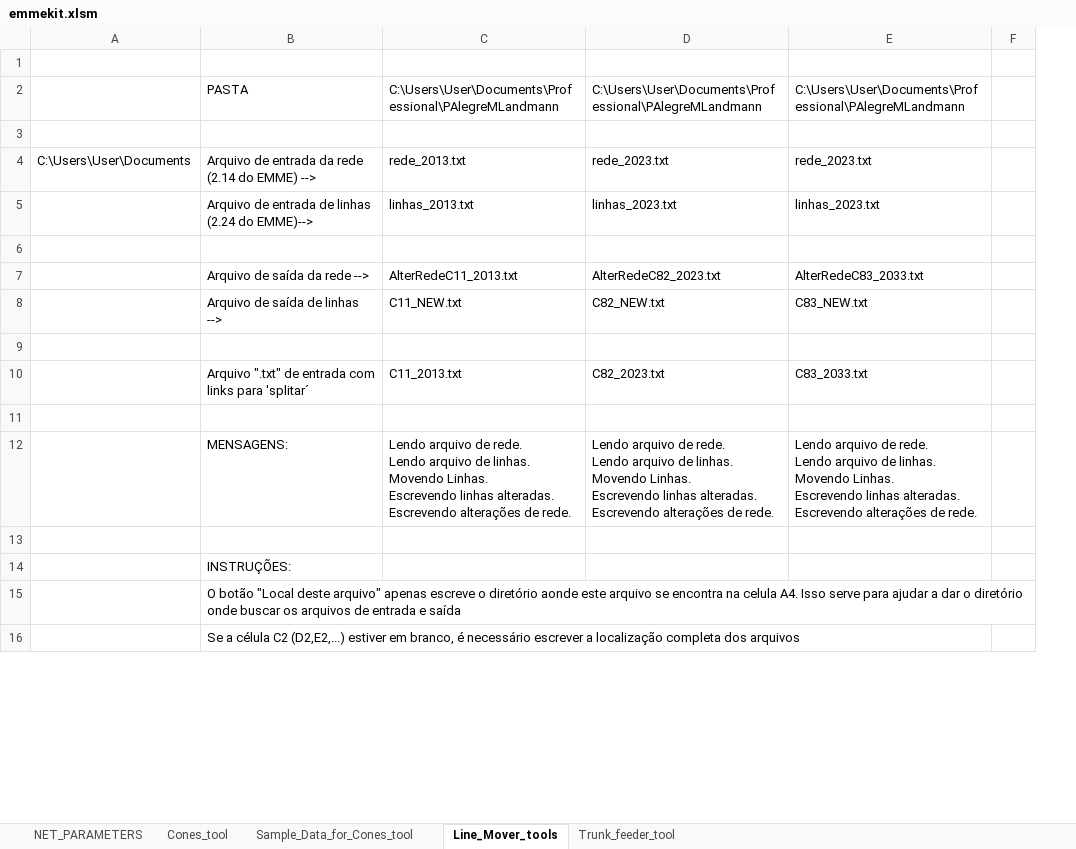
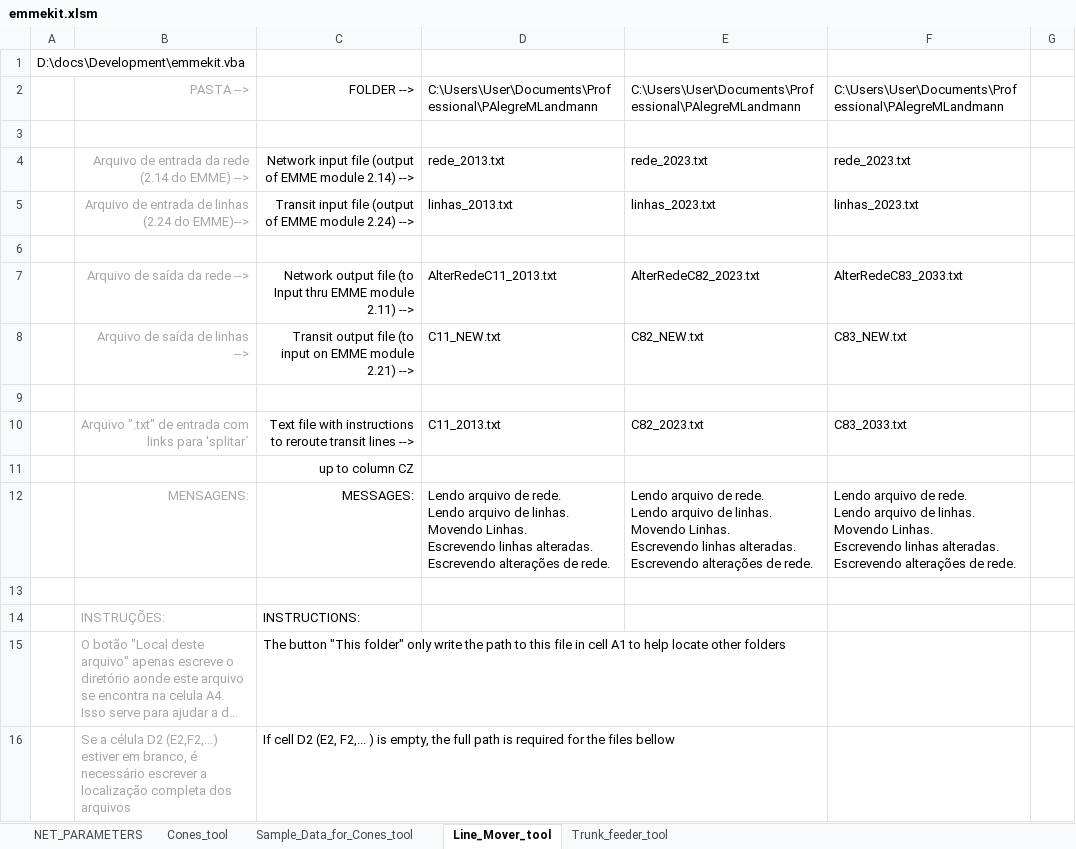
Before and after one commit to aszasz/emmekit.vba, an Excel workbook: emmekit.xlsm, sheet Line_Mover_tool, drawn as a sheet; only a part is shown; long unchanged cells end in …; values as stored, in another font and other column widths than the file's, no borders; charts and pictures not drawn; removed rows and columns are numbered as before the commit, all else as after; the diff covers the shown part only; the diff names each change by its address in the sheet, - before the commit and + after, or states it on an @@ line.

Commit message:
End of the day commit
- lines mover modified a lot and not tested
- modules not tested

```diff
--- a/emmekit.xlsm (sheet Line_Mover_tool)
+++ b/emmekit.xlsm (sheet Line_Mover_tool)
-sheet tab: Line_Mover_tools
+sheet tab: Line_Mover_tool
-column A, row 4: C:\Users\User\Documents
+column A, row 1: D:\docs\Development\emmekit.vba
+column C, rows 2-16: FOLDER --> |  | Network input file (output of EMME module 2.14) --> | Transit input file (output of EMME module 2.24) --> |  | Network output file (to Input thru EMME module 2.11) --> | Transit output file (to input on EMME module 2.21) --> |  | Text file with instructions to reroute transit lines --> | up to column CZ | MESSAGES: |  | INSTRUCTIONS: | The button "This folder" only write the path to this file in cell A1 to help locate other folders | If cell D2 (E2, F2,... ) is empty, the full path is required for the files bellow
-B2: PASTA
+B2: PASTA -->
@@ B2 text colour: black → #A6A6A6, alignment: left → right @@
@@ B4:B5 text colour: black → #A6A6A6, alignment: left → right @@
@@ B7:B8 text colour: black → #A6A6A6, alignment: left → right @@
@@ B10 text colour: black → #A6A6A6, alignment: left → right @@
@@ B12 text colour: black → #A6A6A6, alignment: left → right @@
-B14:B16 text colour: black
+B14:B16 text colour: #A6A6A6
-B16: …a célula C2 (D2,E2,...) estiver em…
+B16: …a célula D2 (E2,F2,...) estiver em…
```
Also changed, not shown: 2 added rows, 2 removed rows, 17 edited cells and cell formats elsewhere in this sheet, sheet NET_PARAMETERS, formulas that keep their value, charts or pictures, 7 other files.
